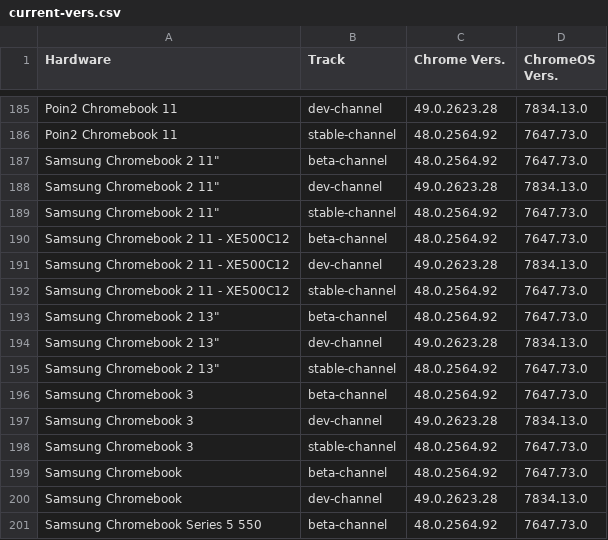
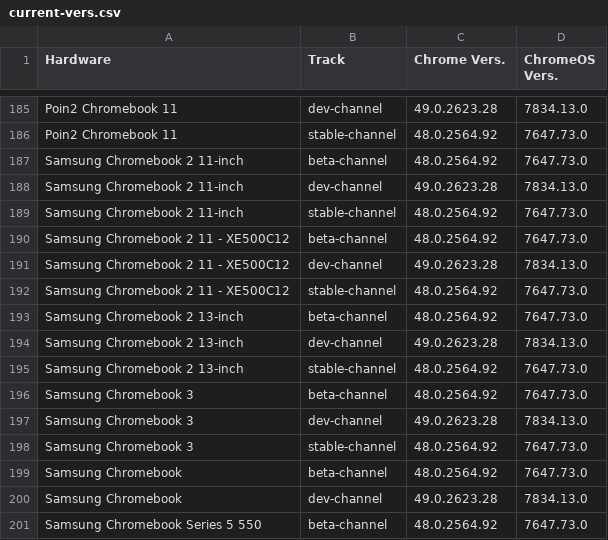
Before and after one commit to DennisLfromGA/CBC-Projects, a CSV file: current-vers.csv, drawn as a sheet; only a part is shown, gaps mark what is left out.

Commit message:
Updated current-vers.csv
Changed 'inch character "' to '-inch'.

```diff
--- a/current-vers.csv
+++ b/current-vers.csv
@@ -186,5 +186,5 @@ Poin2 Chromebook 11,dev-channel,49.0.2623.28,7834.13.0
 Poin2 Chromebook 11,stable-channel,48.0.2564.92,7647.73.0
-Samsung Chromebook 2 11",beta-channel,48.0.2564.92,7647.73.0
-Samsung Chromebook 2 11",dev-channel,49.0.2623.28,7834.13.0
-Samsung Chromebook 2 11",stable-channel,48.0.2564.92,7647.73.0
+Samsung Chromebook 2 11-inch,beta-channel,48.0.2564.92,7647.73.0
+Samsung Chromebook 2 11-inch,dev-channel,49.0.2623.28,7834.13.0
+Samsung Chromebook 2 11-inch,stable-channel,48.0.2564.92,7647.73.0
 Samsung Chromebook 2 11 - XE500C12,beta-channel,48.0.2564.92,7647.73.0
@@ -192,5 +192,5 @@ Samsung Chromebook 2 11 - XE500C12,dev-channel,49.0.2623.28,7834.13.0
 Samsung Chromebook 2 11 - XE500C12,stable-channel,48.0.2564.92,7647.73.0
-Samsung Chromebook 2 13",beta-channel,48.0.2564.92,7647.73.0
-Samsung Chromebook 2 13",dev-channel,49.0.2623.28,7834.13.0
-Samsung Chromebook 2 13",stable-channel,48.0.2564.92,7647.73.0
+Samsung Chromebook 2 13-inch,beta-channel,48.0.2564.92,7647.73.0
+Samsung Chromebook 2 13-inch,dev-channel,49.0.2623.28,7834.13.0
+Samsung Chromebook 2 13-inch,stable-channel,48.0.2564.92,7647.73.0
 Samsung Chromebook 3,beta-channel,48.0.2564.92,7647.73.0
```
